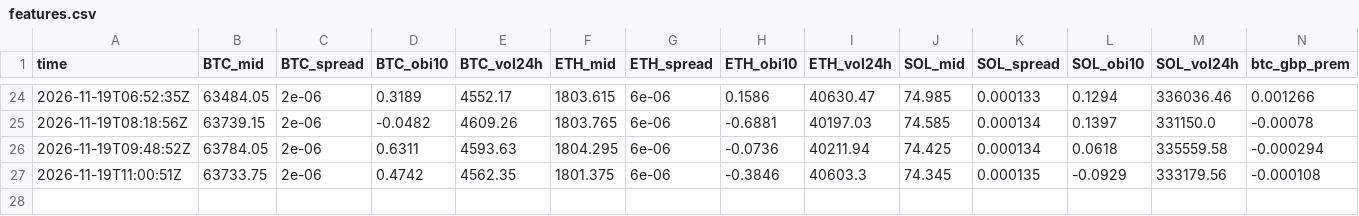
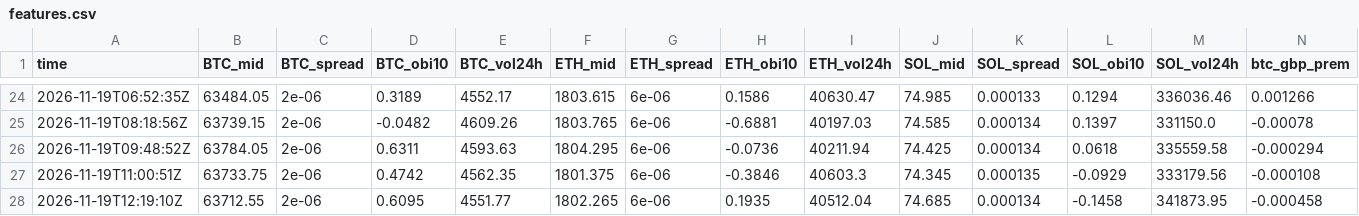
Before and after one commit to polyglyphanalytica/proptrade, a CSV file: data/features.csv, drawn as a sheet; only a part is shown, gaps mark what is left out; the diff names each change by its address in the sheet, - before the commit and + after, or states it on an @@ line.

```diff
--- a/data/features.csv
+++ b/data/features.csv
+row 28: 2026-11-19T12:19:10Z | 63712.55 | 2e-06 | 0.6095 | 4551.77 | 1802.265 | 6e-06 | 0.1935 | 40512.04 | 74.685 | 0.000134 | -0.1458 | 341873.95 | -0.000458
```
Also changed, not shown: data/equity.csv, data/trades.csv, 4 other files.
